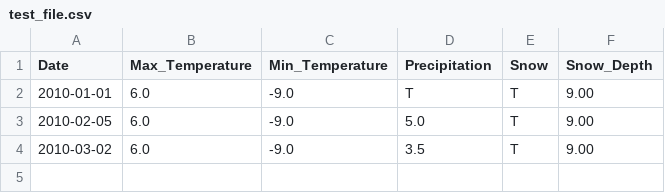
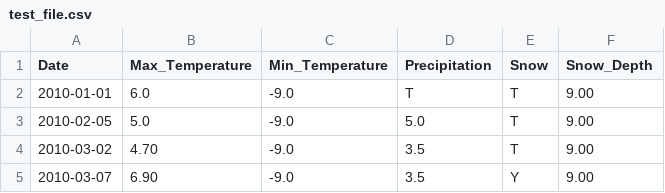
Before and after one commit to endre095/CSCI_1913_Assignments_And_Labs, a CSV file: lab_3_files/test_file.csv, drawn as a sheet.

```diff
--- a/lab_3_files/test_file.csv
+++ b/lab_3_files/test_file.csv
@@ -2,3 +2,4 @@
 "2010-01-01","6.0","-9.0","T","T","9.00"
-"2010-02-05","6.0","-9.0","5.0","T","9.00"
-"2010-03-02","6.0","-9.0","3.5","T","9.00"
+"2010-02-05","5.0","-9.0","5.0","T","9.00"
+"2010-03-02","4.70","-9.0","3.5","T","9.00"
+"2010-03-07","6.90","-9.0","3.5","Y","9.00"
```
Also changed, not shown: 1 other file.
